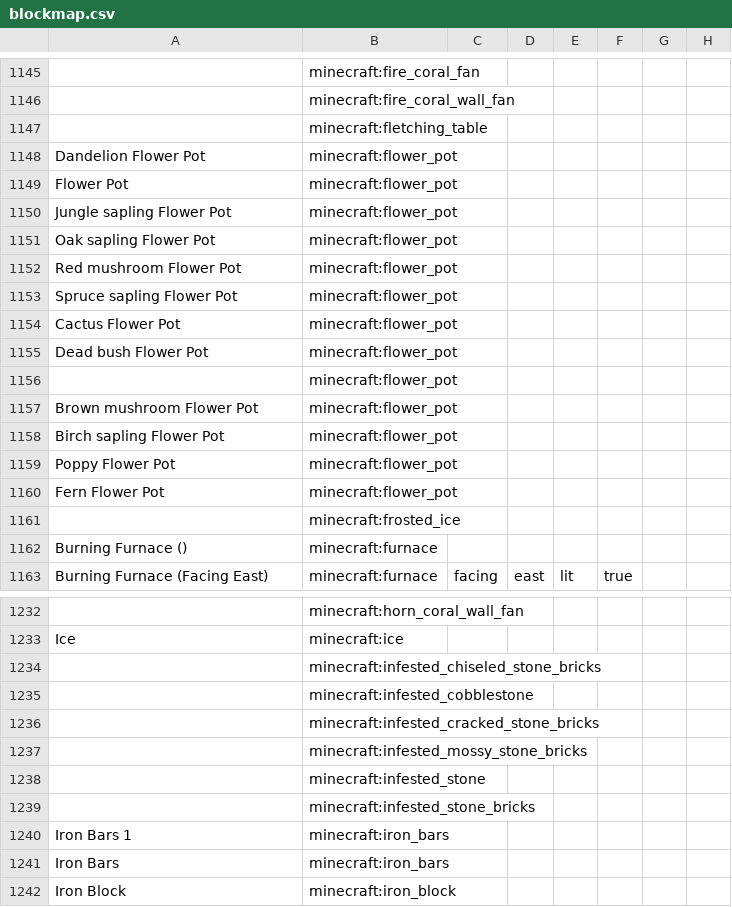
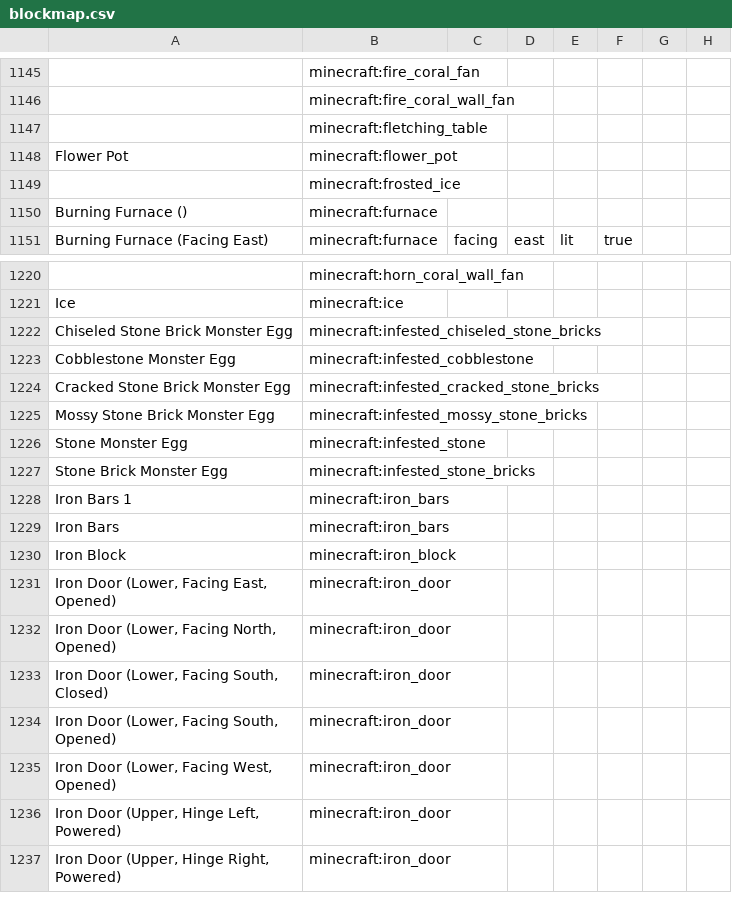
Before and after one commit to gbl/GrabcraftLitematic, a CSV file: blockmap.csv, drawn as a sheet; only a part is shown, gaps mark what is left out; the shorter side is filled out with more unchanged rows; removed rows and columns are numbered as before the commit, all else as after; the diff covers the shown part only; the diff names each change by its address in the sheet, - before the commit and + after, or states it on an @@ line.

Commit message:
fix potted plants and infested mob eggs

```diff
--- a/blockmap.csv
+++ b/blockmap.csv
-row 1148: Dandelion Flower Pot | minecraft:flower_pot
-row 1150: Jungle sapling Flower Pot | minecraft:flower_pot
-row 1151: Oak sapling Flower Pot | minecraft:flower_pot
-row 1152: Red mushroom Flower Pot | minecraft:flower_pot
-row 1153: Spruce sapling Flower Pot | minecraft:flower_pot
-row 1154: Cactus Flower Pot | minecraft:flower_pot
-row 1155: Dead bush Flower Pot | minecraft:flower_pot
-row 1156:  | minecraft:flower_pot
-row 1157: Brown mushroom Flower Pot | minecraft:flower_pot
-row 1158: Birch sapling Flower Pot | minecraft:flower_pot
-row 1159: Poppy Flower Pot | minecraft:flower_pot
-row 1160: Fern Flower Pot | minecraft:flower_pot
-A1222: (empty)
+A1222: Chiseled Stone Brick Monster Egg
-A1223: (empty)
+A1223: Cobblestone Monster Egg
-A1224: (empty)
+A1224: Cracked Stone Brick Monster Egg
-A1225: (empty)
+A1225: Mossy Stone Brick Monster Egg
-A1226: (empty)
+A1226: Stone Monster Egg
-A1227: (empty)
+A1227: Stone Brick Monster Egg
```
Also changed, not shown: 12 edited cells elsewhere in this file.
